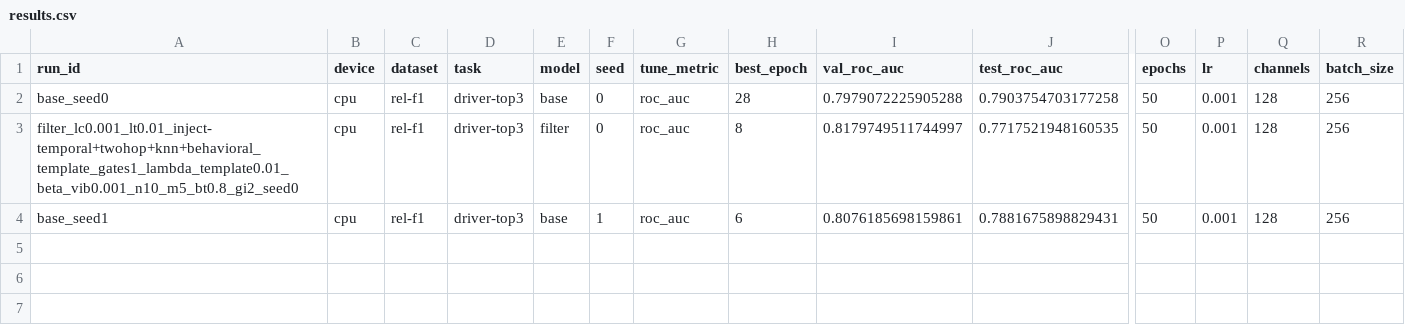
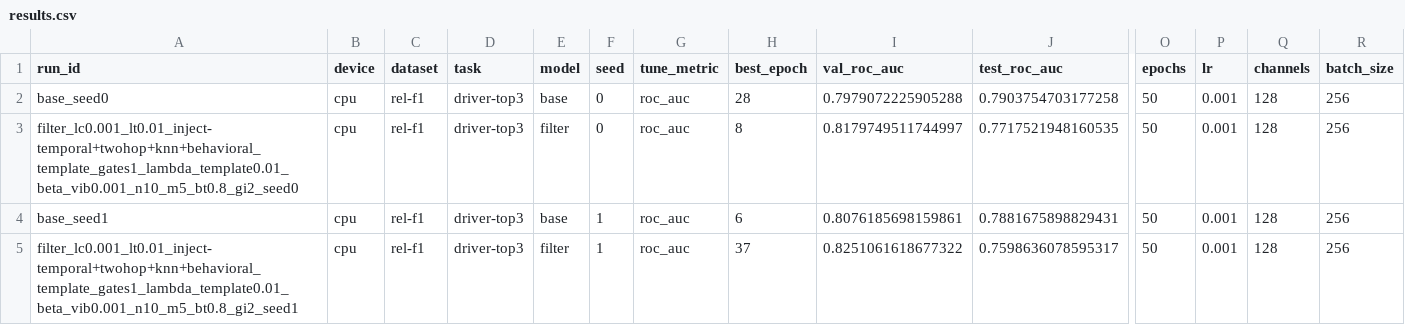
Before and after one commit to HARSHALK2598/cs224w-structural-optimizer, a CSV file: experiments/results/sweeps/protocol_driver-top3/results.csv, drawn as a sheet; only a part is shown, gaps mark what is left out; rows hold the shown columns only; the diff names each change by its address in the sheet, - before the commit and + after, or states it on an @@ line.

```diff
--- a/experiments/results/sweeps/protocol_driver-top3/results.csv
+++ b/experiments/results/sweeps/protocol_driver-top3/results.csv
+row 5: filter_lc0.001_lt0.01_inject-temporal+twohop+knn+behavioral_template_gates1_lambda_template0.01_beta_vib0.001_n10_m5_bt0.8_gi2_seed1 | cpu | rel-f1 | driver-top3 | filter | 1 | roc_auc | 37 | 0.8251061618677322 | 0.7598636078595317 | 50 | 0.001 | 128 | 256
```
Also changed, not shown: 3 other files.
